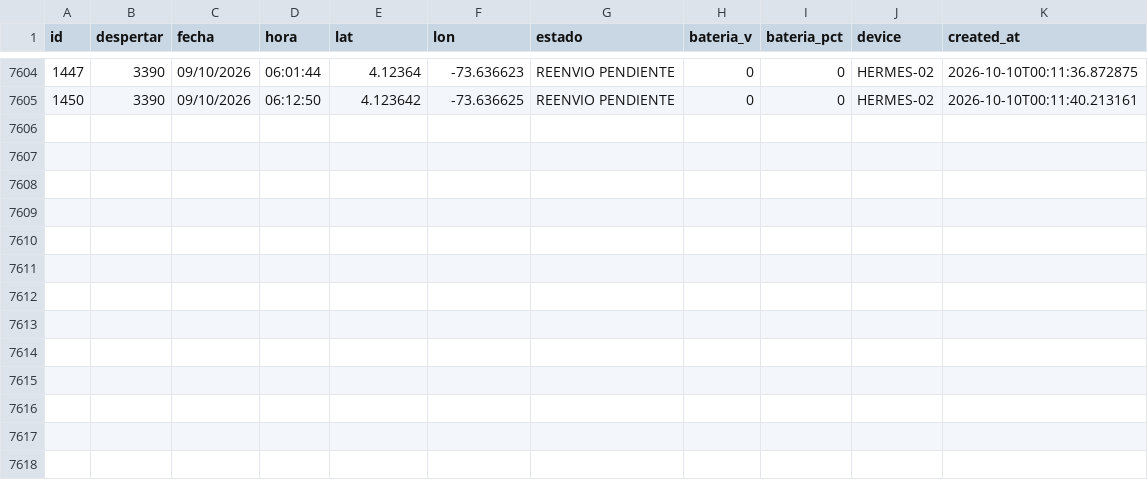
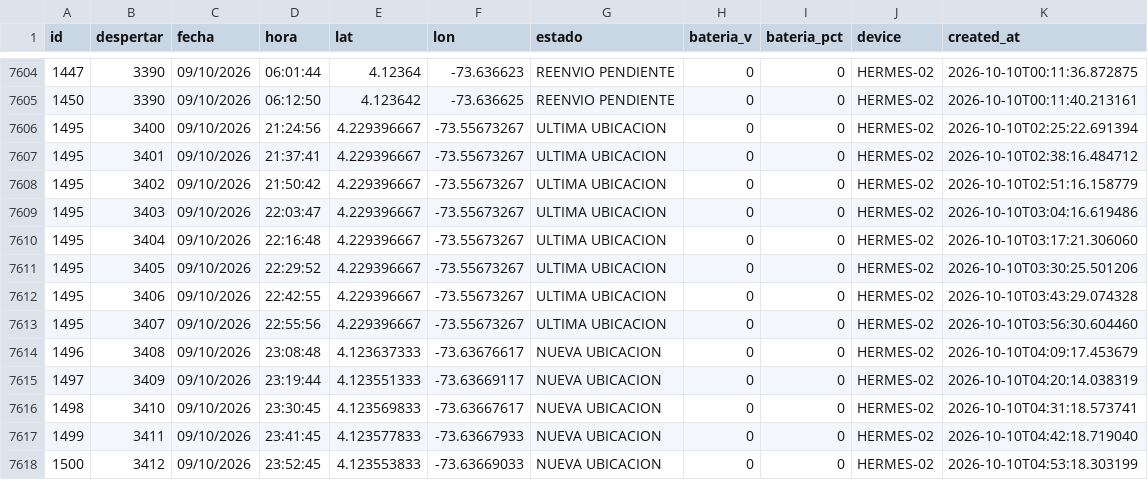
Before and after one commit to jhonlopez38/pruebas, a CSV file: static/files/gps_log.csv, drawn as a sheet; only a part is shown, gaps mark what is left out.

Commit message:
CSV update

```diff
--- a/static/files/gps_log.csv
+++ b/static/files/gps_log.csv
@@ -7605 +7605,14 @@ id,despertar,fecha,hora,lat,lon,estado,bateria_v,bateria_pct,device,created_at
 1450,3390,09/10/2026,06:12:50,4.123642,-73.636625,REENVIO PENDIENTE,0,0,HERMES-02,2026-10-10T00:11:40.213161
+1495,3400,09/10/2026,21:24:56,4.229396667,-73.55673267,ULTIMA UBICACION,0,0,HERMES-02,2026-10-10T02:25:22.691394
+1495,3401,09/10/2026,21:37:41,4.229396667,-73.55673267,ULTIMA UBICACION,0,0,HERMES-02,2026-10-10T02:38:16.484712
+1495,3402,09/10/2026,21:50:42,4.229396667,-73.55673267,ULTIMA UBICACION,0,0,HERMES-02,2026-10-10T02:51:16.158779
+1495,3403,09/10/2026,22:03:47,4.229396667,-73.55673267,ULTIMA UBICACION,0,0,HERMES-02,2026-10-10T03:04:16.619486
+1495,3404,09/10/2026,22:16:48,4.229396667,-73.55673267,ULTIMA UBICACION,0,0,HERMES-02,2026-10-10T03:17:21.306060
+1495,3405,09/10/2026,22:29:52,4.229396667,-73.55673267,ULTIMA UBICACION,0,0,HERMES-02,2026-10-10T03:30:25.501206
+1495,3406,09/10/2026,22:42:55,4.229396667,-73.55673267,ULTIMA UBICACION,0,0,HERMES-02,2026-10-10T03:43:29.074328
+1495,3407,09/10/2026,22:55:56,4.229396667,-73.55673267,ULTIMA UBICACION,0,0,HERMES-02,2026-10-10T03:56:30.604460
+1496,3408,09/10/2026,23:08:48,4.123637333,-73.63676617,NUEVA UBICACION,0,0,HERMES-02,2026-10-10T04:09:17.453679
+1497,3409,09/10/2026,23:19:44,4.123551333,-73.63669117,NUEVA UBICACION,0,0,HERMES-02,2026-10-10T04:20:14.038319
+1498,3410,09/10/2026,23:30:45,4.123569833,-73.63667617,NUEVA UBICACION,0,0,HERMES-02,2026-10-10T04:31:18.573741
+1499,3411,09/10/2026,23:41:45,4.123577833,-73.63667933,NUEVA UBICACION,0,0,HERMES-02,2026-10-10T04:42:18.719040
+1500,3412,09/10/2026,23:52:45,4.123553833,-73.63669033,NUEVA UBICACION,0,0,HERMES-02,2026-10-10T04:53:18.303199
```
